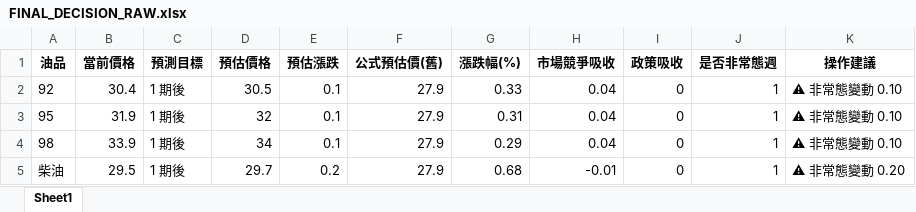
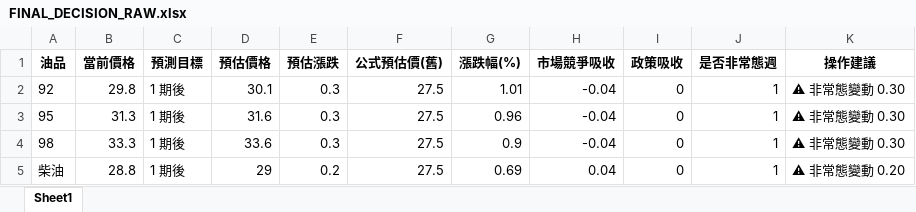
Before and after one commit to t2wqr27-tech/oil-price-prediction, an Excel workbook: 週五精準預測成果/FINAL_DECISION_RAW.xlsx, sheet Sheet1, drawn as a sheet; values as stored, in another font and other column widths than the file's, no borders; the diff names each change by its address in the sheet, - before the commit and + after, or states it on an @@ line.

```diff
--- a/週五精準預測成果/FINAL_DECISION_RAW.xlsx (sheet Sheet1)
+++ b/週五精準預測成果/FINAL_DECISION_RAW.xlsx (sheet Sheet1)
-B2 (當前價格): 30.4
+B2 (當前價格): 29.8
-D2 (預估價格): 30.5
+D2 (預估價格): 30.1
-E2:E4 (預估漲跌): 0.1
+E2:E4 (預估漲跌): 0.3
-F2:F5 (公式預估價(舊)): 27.9
+F2:F5 (公式預估價(舊)): 27.5
-G2 (漲跌幅(%)): 0.33
+G2 (漲跌幅(%)): 1.01
-H2:H4 (市場競爭吸收): 0.04
+H2:H4 (市場競爭吸收): -0.04
-K2:K4 (操作建議): ⚠ 非常態變動 0.10
+K2:K4 (操作建議): ⚠ 非常態變動 0.30
-B3 (當前價格): 31.9
+B3 (當前價格): 31.3
-D3 (預估價格): 32
+D3 (預估價格): 31.6
-G3 (漲跌幅(%)): 0.31
+G3 (漲跌幅(%)): 0.96
-B4 (當前價格): 33.9
+B4 (當前價格): 33.3
-D4 (預估價格): 34
+D4 (預估價格): 33.6
-G4 (漲跌幅(%)): 0.29
+G4 (漲跌幅(%)): 0.9
-B5 (當前價格): 29.5
+B5 (當前價格): 28.8
-D5 (預估價格): 29.7
+D5 (預估價格): 29
-G5 (漲跌幅(%)): 0.68
+G5 (漲跌幅(%)): 0.69
-H5 (市場競爭吸收): -0.01
+H5 (市場競爭吸收): 0.04
```
Also changed, not shown: data/features_realtime.xlsx, 週五精準預測成果/FINAL_DECISION.xlsx, 19 other files.
